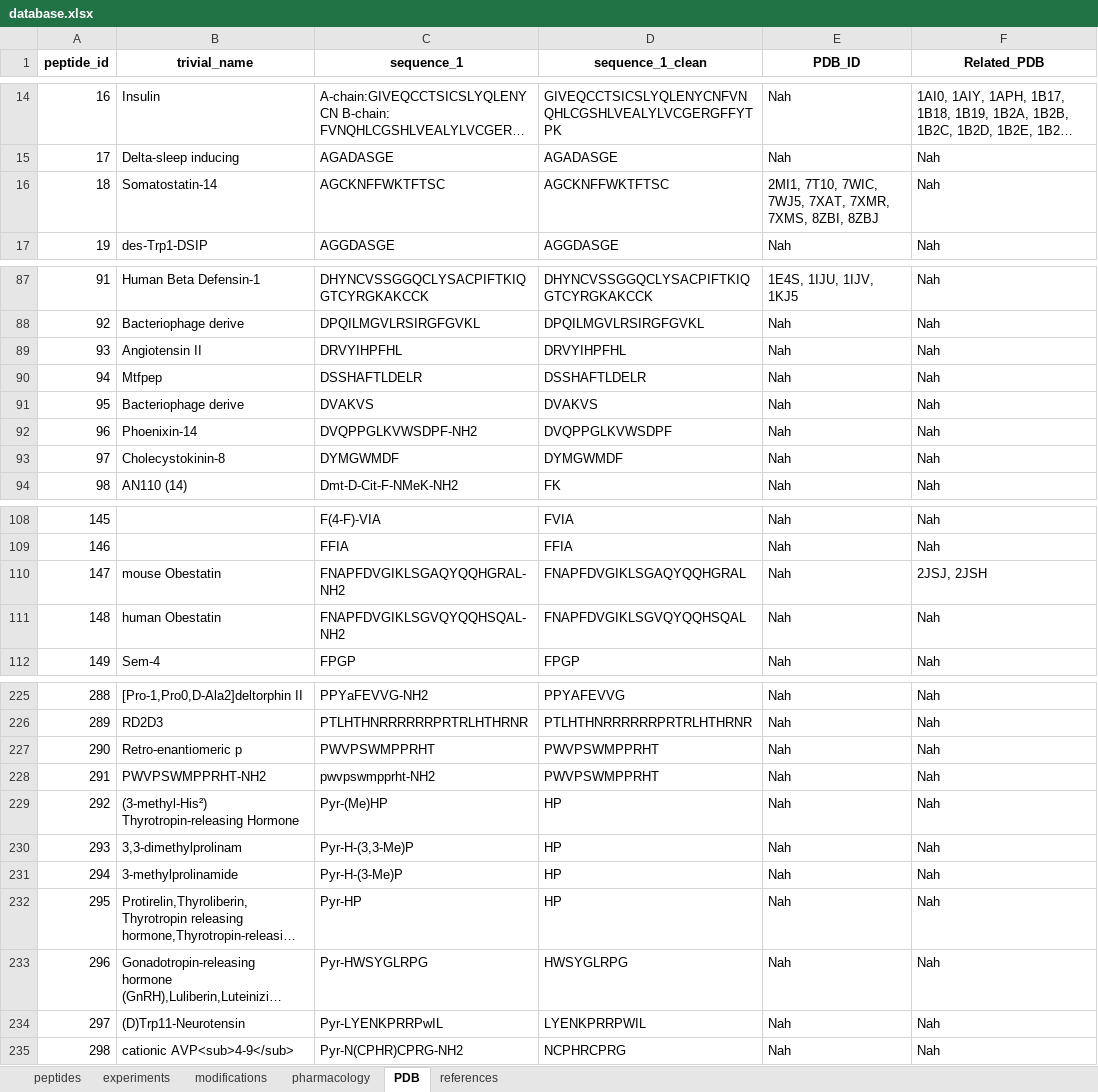
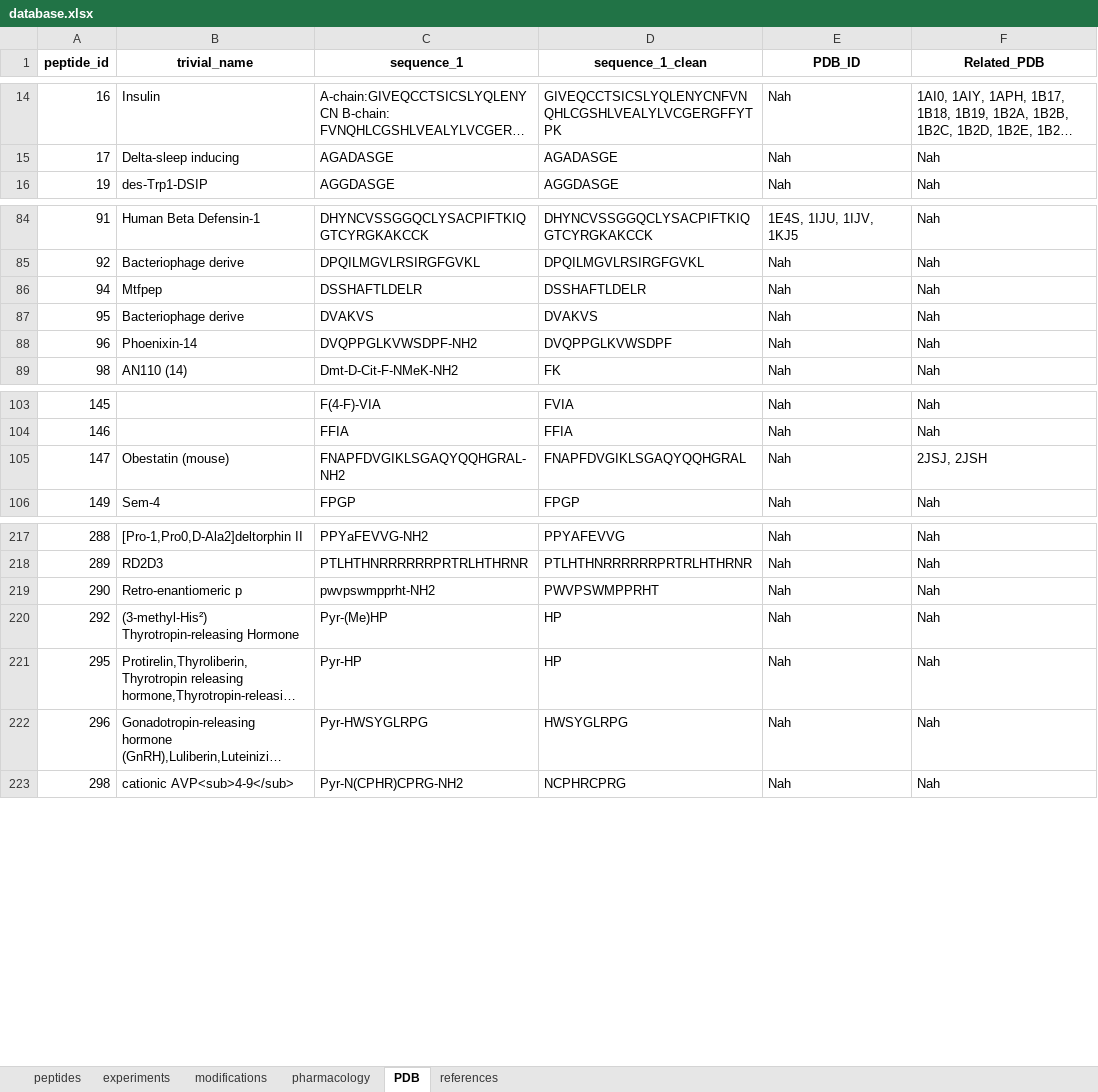
Before and after one commit to Smolin-Igo/BarrPeps, an Excel workbook: database.xlsx, sheet PDB, drawn as a sheet; only a part is shown, gaps mark what is left out; long unchanged cells end in …; values as stored, in another font and other column widths than the file's, no borders; removed rows and columns are numbered as before the commit, all else as after; the diff covers the shown part only; the diff names each change by its address in the sheet, - before the commit and + after, or states it on an @@ line.

```diff
--- a/database.xlsx (sheet PDB)
+++ b/database.xlsx (sheet PDB)
-row 16: 18 | Somatostatin-14 | AGCKNFFWKTFTSC | AGCKNFFWKTFTSC | 2MI1, 7T10, 7WIC, 7WJ5, 7XAT, 7XMR, 7XMS, 8ZBI, 8ZBJ | Nah
-row 89: 93 | Angiotensin II | DRVYIHPFHL | DRVYIHPFHL | Nah | Nah
-row 93: 97 | Cholecystokinin-8 | DYMGWMDF | DYMGWMDF | Nah | Nah
-B105 (trivial_name): mouse Obestatin
+B105 (trivial_name): Obestatin (mouse)
-row 111: 148 | human Obestatin | FNAPFDVGIKLSGVQYQQHSQAL-NH2 | FNAPFDVGIKLSGVQYQQHSQAL | Nah | Nah
-C219 (sequence_1): PWVPSWMPPRHT
+C219 (sequence_1): pwvpswmpprht-NH2
-row 228: 291 | PWVPSWMPPRHT-NH2 | pwvpswmpprht-NH2 | PWVPSWMPPRHT | Nah | Nah
-row 230: 293 | 3,3-dimethylprolinam | Pyr-H-(3,3-Me)P | HP | Nah | Nah
-row 231: 294 | 3-methylprolinamide | Pyr-H-(3-Me)P | HP | Nah | Nah
-row 234: 297 | (D)Trp11-Neurotensin | Pyr-LYENKPRRPwIL | LYENKPRRPWIL | Nah | Nah
```
Also changed, not shown: 5 removed rows and 3 edited cells elsewhere in this sheet, sheet peptides, sheet modifications, sheet experiments.
